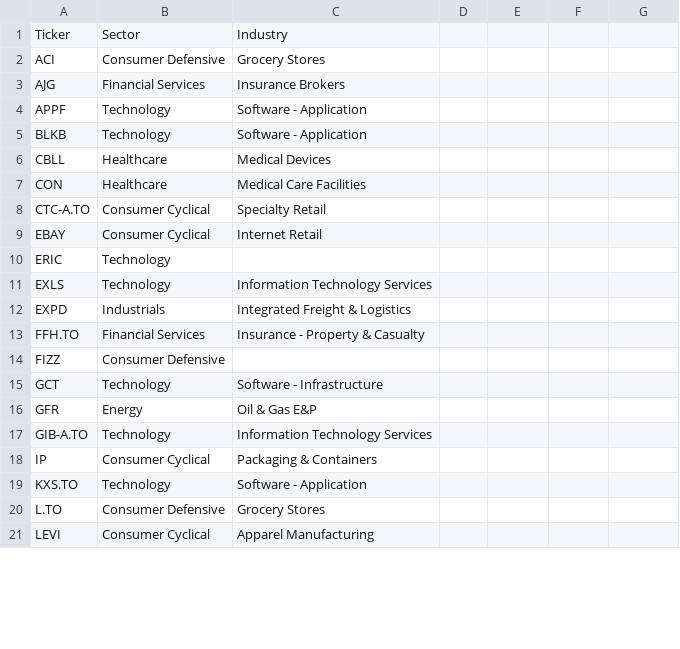
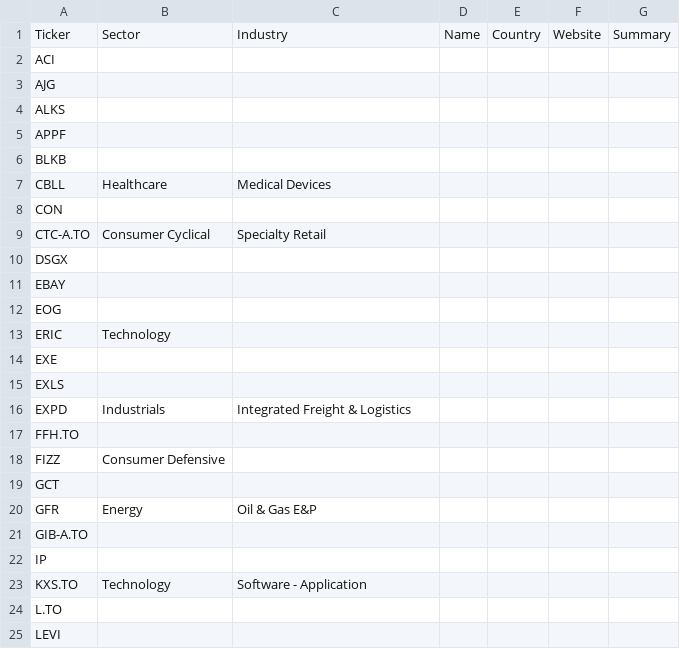
Before and after one commit to becharamezannar-eng/breakout-scanner, a CSV file: reports/sectors.csv, drawn as a sheet; only a part is shown; the diff covers the shown part only.

```diff
--- a/reports/sectors.csv
+++ b/reports/sectors.csv
@@ -1,5 +1,6 @@
-Ticker,Sector,Industry
-ACI,Consumer Defensive,Grocery Stores
-AJG,Financial Services,Insurance Brokers
-APPF,Technology,Software - Application
-BLKB,Technology,Software - Application
+Ticker,Sector,Industry,Name,Country,Website,Summary
+ACI,,,,,,
+AJG,,,,,,
+ALKS,,,,,,
+APPF,,,,,,
+BLKB,,,,,,
@@ -7 +8 @@ CBLL,Healthcare,Medical Devices
-CON,Healthcare,Medical Care Facilities
+CON,,,,,,
@@ -9 +10,3 @@ CTC-A.TO,Consumer Cyclical,Specialty Retail
-EBAY,Consumer Cyclical,Internet Retail
+DSGX,,,,,,
+EBAY,,,,,,
+EOG,,,,,,
@@ -11 +14,2 @@ ERIC,Technology,
-EXLS,Technology,Information Technology Services
+EXE,,,,,,
+EXLS,,,,,,
@@ -13 +17 @@ EXPD,Industrials,Integrated Freight & Logistics
-FFH.TO,Financial Services,Insurance - Property & Casualty
+FFH.TO,,,,,,
@@ -15 +19 @@ FIZZ,Consumer Defensive,
-GCT,Technology,Software - Infrastructure
+GCT,,,,,,
@@ -17,2 +21,2 @@ GFR,Energy,Oil & Gas E&P
-GIB-A.TO,Technology,Information Technology Services
-IP,Consumer Cyclical,Packaging & Containers
+GIB-A.TO,,,,,,
+IP,,,,,,
@@ -20,2 +24,2 @@ KXS.TO,Technology,Software - Application
-L.TO,Consumer Defensive,Grocery Stores
-LEVI,Consumer Cyclical,Apparel Manufacturing
+L.TO,,,,,,
+LEVI,,,,,,
```
Also changed, not shown: 4 added rows and 25 edited cells elsewhere in this file, reports/tracker.csv, 2 other files.
